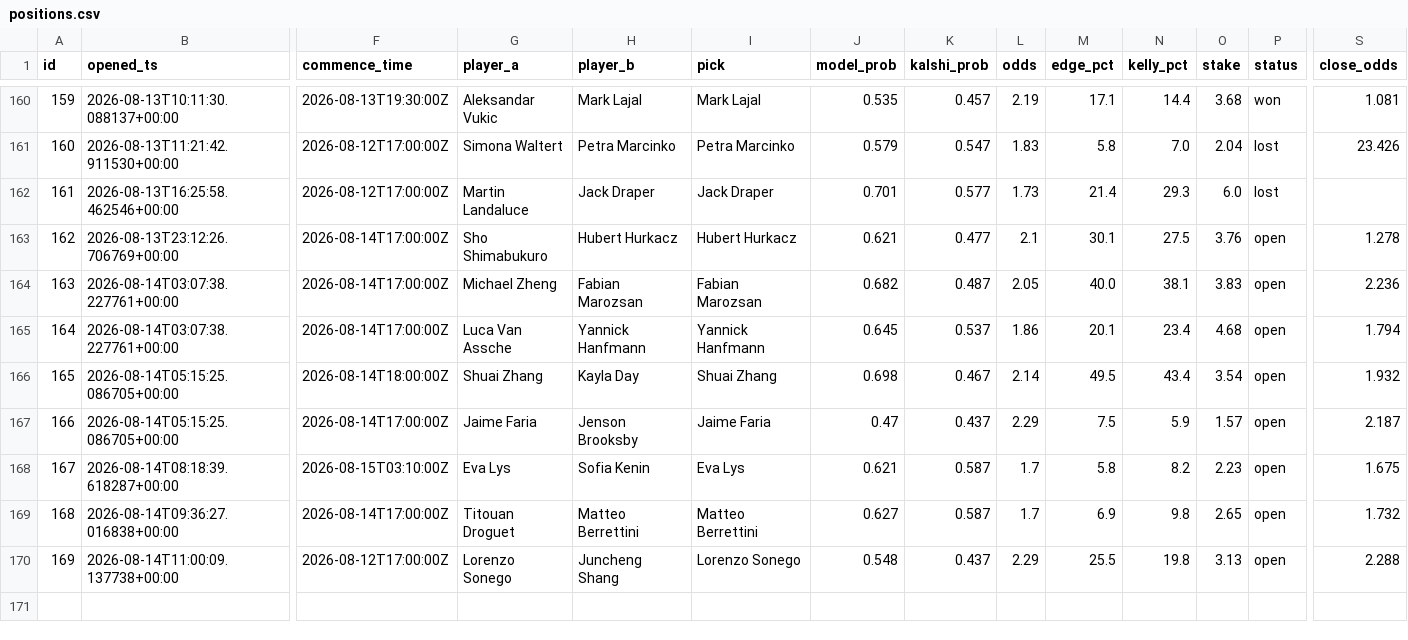
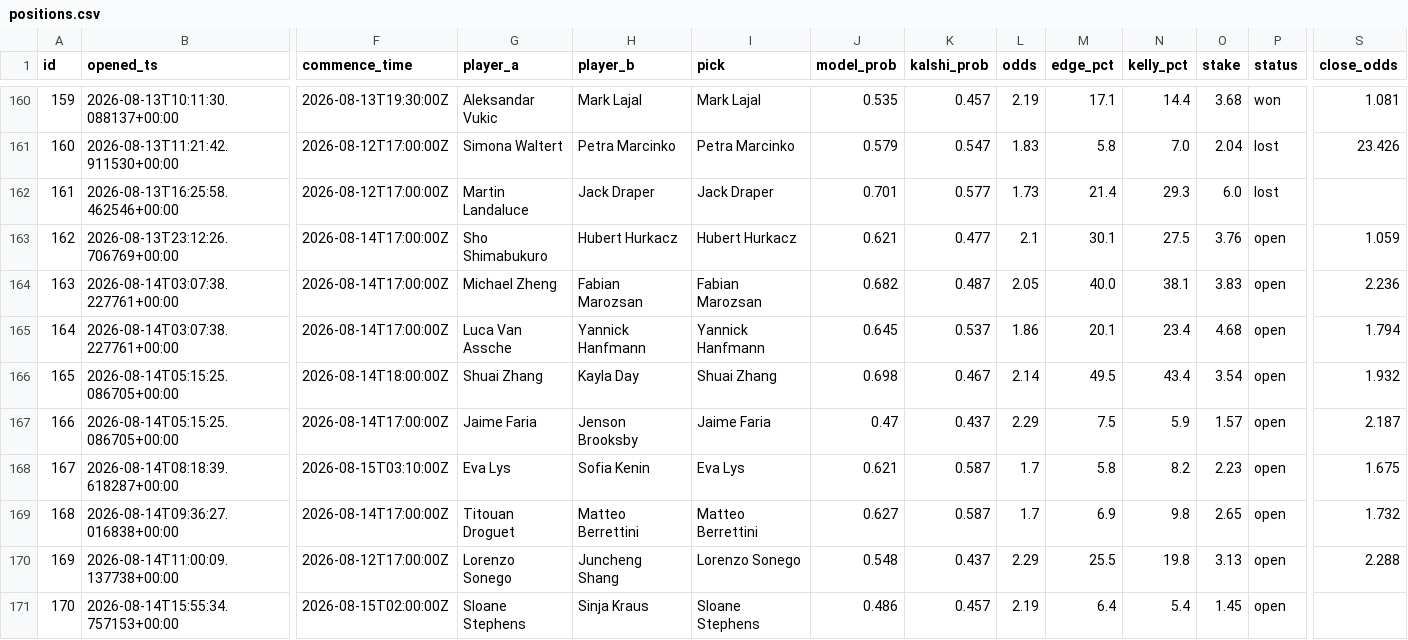
Before and after one commit to JorgeCampe/tennis-signals-bot, a CSV file: tennis_signals_bot/data/positions.csv, drawn as a sheet; only a part is shown, gaps mark what is left out; rows hold the shown columns only; the diff names each change by its address in the sheet, - before the commit and + after, or states it on an @@ line.

```diff
--- a/tennis_signals_bot/data/positions.csv
+++ b/tennis_signals_bot/data/positions.csv
-S163 (close_odds): 1.278
+S163 (close_odds): 1.059
+row 171: 170 | 2026-08-14T15:55:34.757153+00:00 | 2026-08-15T02:00:00Z | Sloane Stephens | Sinja Kraus | Sloane Stephens | 0.486 | 0.457 | 2.19 | 6.4 | 5.4 | 1.45 | open
```
Also changed, not shown: tennis_signals_bot/data/equity.csv, tennis_signals_bot/data/signals.csv, 2 other files.
